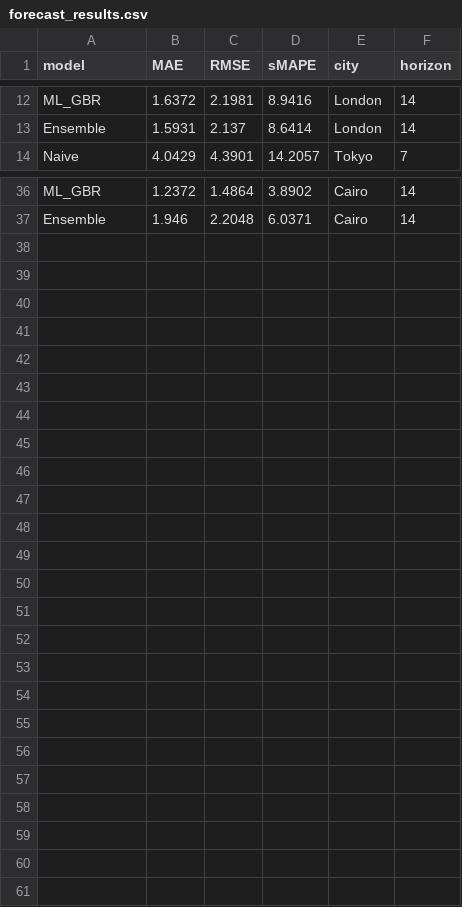
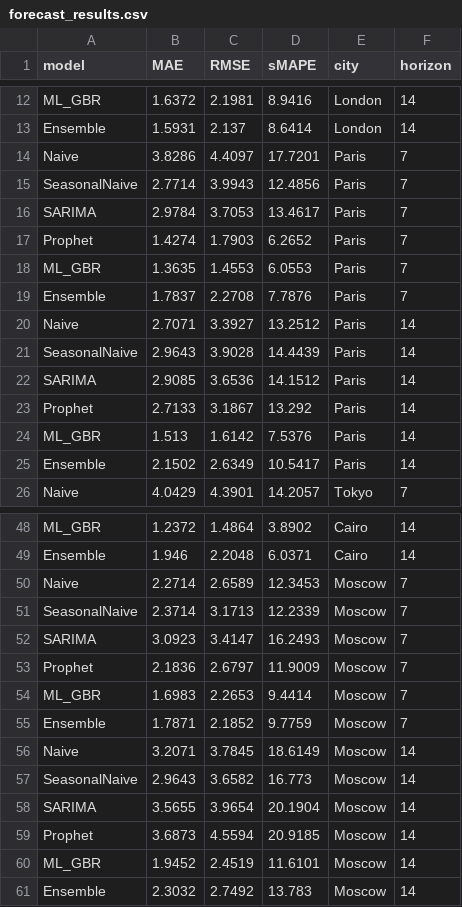
Before and after one commit to DanielChahine0/PM-Accelerator-Data-Science-Assessment, a CSV file: reports/forecast_results.csv, drawn as a sheet; only a part is shown, gaps mark what is left out; the diff names each change by its address in the sheet, - before the commit and + after, or states it on an @@ line.

Commit message:
Add Paris and Moscow; update forecasts/figures
Update MAJOR_CITIES in main.py to replace New York and Sydney with Paris and Moscow. Regenerate report figures (model comparison and time series) and append forecast results for Paris and Moscow (7- and 14-day horizons) to reports/forecast_results.csv, adding model performance rows for the new cities.

```diff
--- a/reports/forecast_results.csv
+++ b/reports/forecast_results.csv
+row 14: Naive | 3.8286 | 4.4097 | 17.7201 | Paris | 7
+row 15: SeasonalNaive | 2.7714 | 3.9943 | 12.4856 | Paris | 7
+row 16: SARIMA | 2.9784 | 3.7053 | 13.4617 | Paris | 7
+row 17: Prophet | 1.4274 | 1.7903 | 6.2652 | Paris | 7
+row 18: ML_GBR | 1.3635 | 1.4553 | 6.0553 | Paris | 7
+row 19: Ensemble | 1.7837 | 2.2708 | 7.7876 | Paris | 7
+row 20: Naive | 2.7071 | 3.3927 | 13.2512 | Paris | 14
+row 21: SeasonalNaive | 2.9643 | 3.9028 | 14.4439 | Paris | 14
+row 22: SARIMA | 2.9085 | 3.6536 | 14.1512 | Paris | 14
+row 23: Prophet | 2.7133 | 3.1867 | 13.292 | Paris | 14
+row 24: ML_GBR | 1.513 | 1.6142 | 7.5376 | Paris | 14
+row 25: Ensemble | 2.1502 | 2.6349 | 10.5417 | Paris | 14
+row 50: Naive | 2.2714 | 2.6589 | 12.3453 | Moscow | 7
+row 51: SeasonalNaive | 2.3714 | 3.1713 | 12.2339 | Moscow | 7
+row 52: SARIMA | 3.0923 | 3.4147 | 16.2493 | Moscow | 7
+row 53: Prophet | 2.1836 | 2.6797 | 11.9009 | Moscow | 7
+row 54: ML_GBR | 1.6983 | 2.2653 | 9.4414 | Moscow | 7
+row 55: Ensemble | 1.7871 | 2.1852 | 9.7759 | Moscow | 7
+row 56: Naive | 3.2071 | 3.7845 | 18.6149 | Moscow | 14
+row 57: SeasonalNaive | 2.9643 | 3.6582 | 16.773 | Moscow | 14
+row 58: SARIMA | 3.5655 | 3.9654 | 20.1904 | Moscow | 14
+row 59: Prophet | 3.6873 | 4.5594 | 20.9185 | Moscow | 14
+row 60: ML_GBR | 1.9452 | 2.4519 | 11.6101 | Moscow | 14
+row 61: Ensemble | 2.3032 | 2.7492 | 13.783 | Moscow | 14
```
Also changed, not shown: 4 other files.
